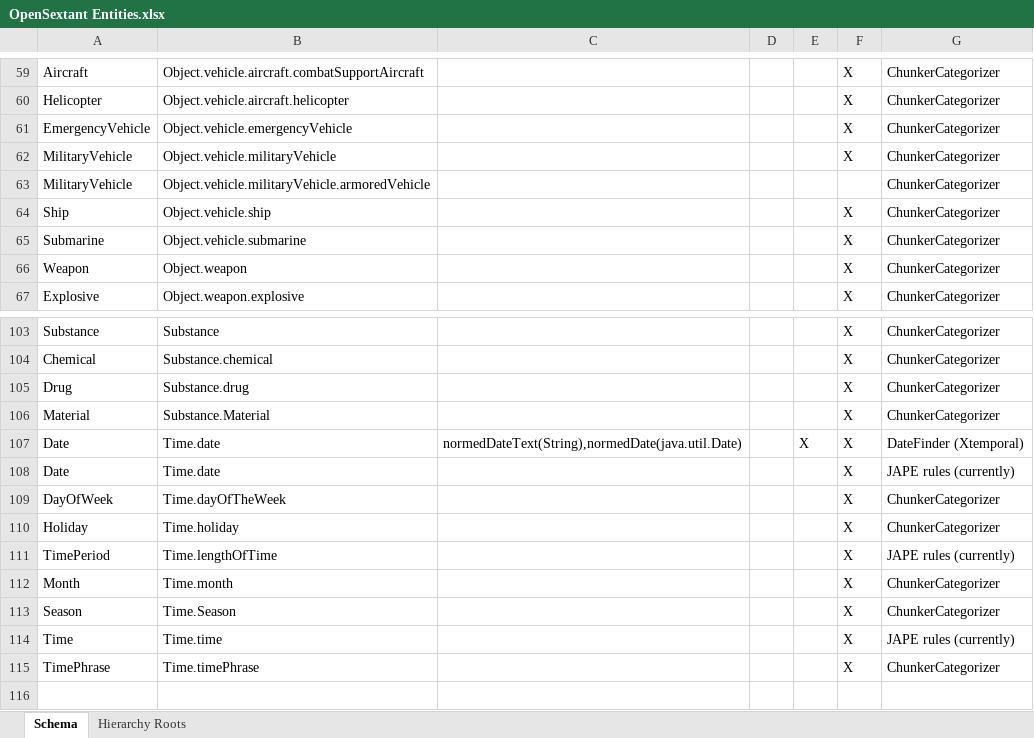
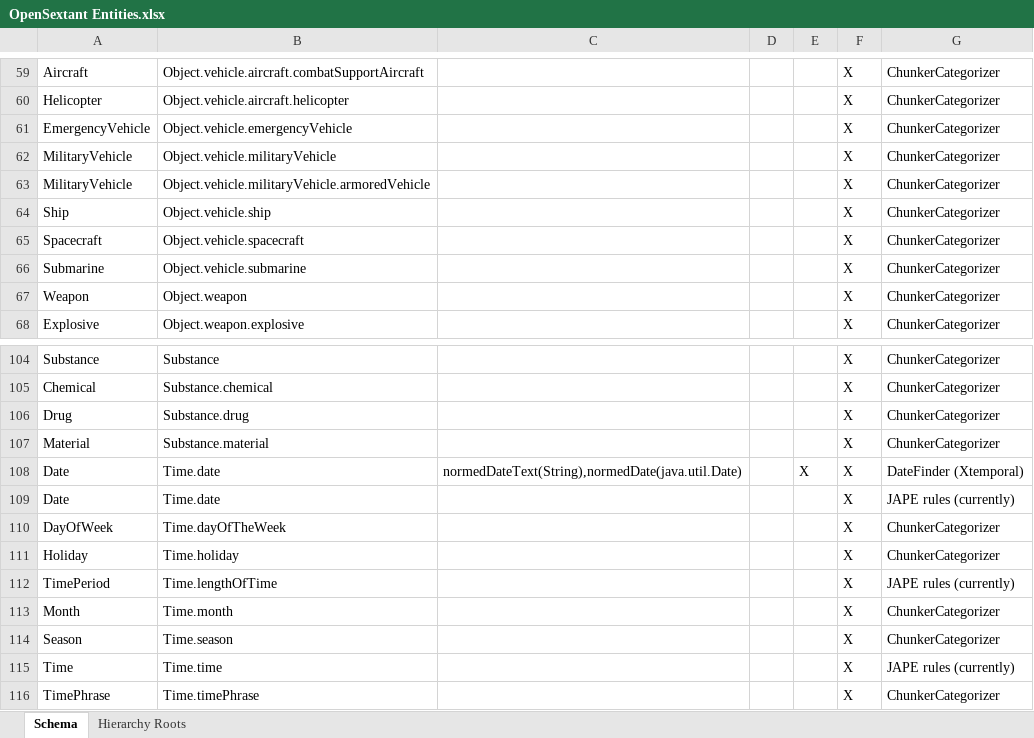
Before and after one commit to OpenSextant/opensextant, an Excel workbook: LanguageResources/docs/OpenSextant Entities.xlsx, sheet Schema, drawn as a sheet; only a part is shown, gaps mark what is left out; values as stored, in another font and other column widths than the file's, no borders; addresses are those after the commit; the diff names each change by its address in the sheet, - before the commit and + after, or states it on an @@ line.

Commit message:
Fixed bug that was creating duplicate Entities. Added simple Percentage,Distance,Weight and Area SimpleEntities Added some vocab

```diff
--- a/LanguageResources/docs/OpenSextant Entities.xlsx (sheet Schema)
+++ b/LanguageResources/docs/OpenSextant Entities.xlsx (sheet Schema)
-F63: (empty)
+F63: X
+row 65: Spacecraft | Object.vehicle.spacecraft |  |  |  | X | ChunkerCategorizer
-B107: Substance.Material
+B107: Substance.material
-B114: Time.Season
+B114: Time.season
```
Also changed, not shown: 38 other files.
